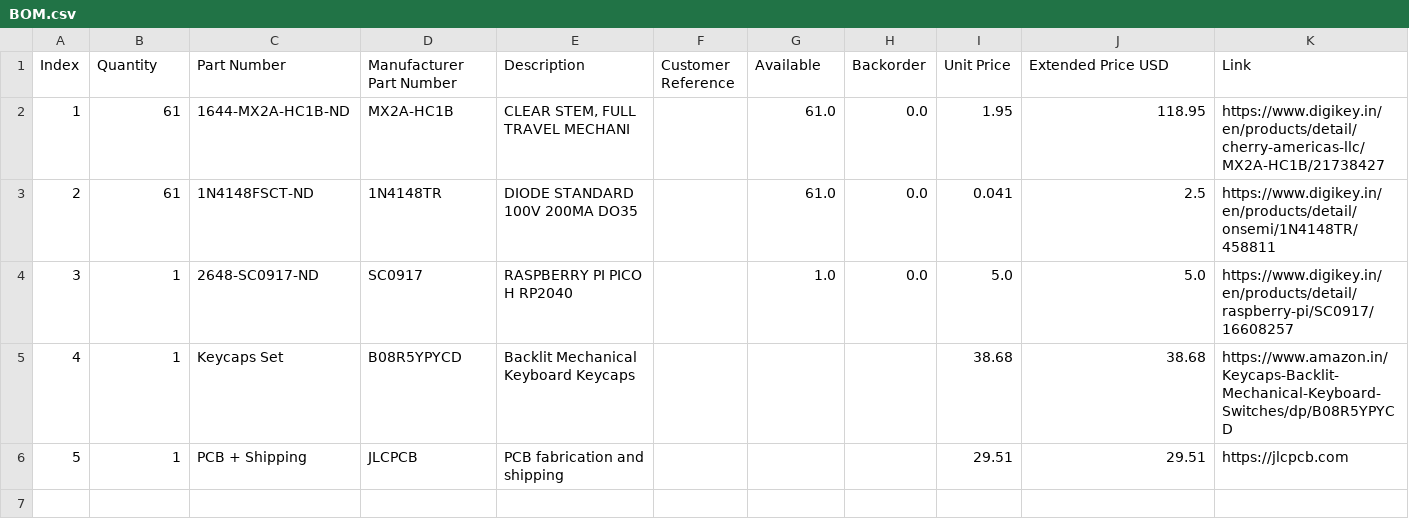
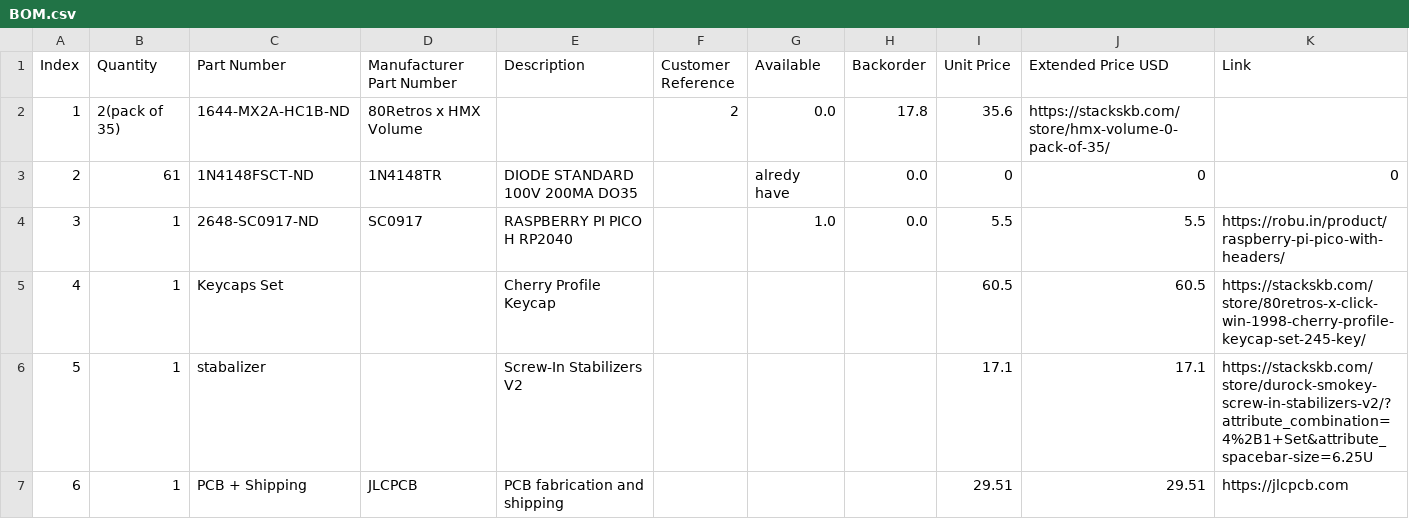
Before and after one commit to adirock09/Keyboard, a CSV file: BOM.csv, drawn as a sheet; addresses are those after the commit; the diff names each change by its address in the sheet, - before the commit and + after, or states it on an @@ line.

Commit message:
Update BOM.csv

```diff
--- a/BOM.csv
+++ b/BOM.csv
-B2 (Quantity): 61
+B2 (Quantity): 2(pack of 35)
-D2 (Manufacturer Part Number): MX2A-HC1B
+D2 (Manufacturer Part Number): 80Retros x HMX Volume
-E2 (Description): CLEAR STEM, FULL TRAVEL MECHANI
+E2 (Description): (empty)
-F2 (Customer Reference): (empty)
+F2 (Customer Reference): 2
-G2 (Available): 61.0
+G2 (Available): 0.0
-H2 (Backorder): 0.0
+H2 (Backorder): 17.8
-I2 (Unit Price): 1.95
+I2 (Unit Price): 35.6
-J2 (Extended Price USD): 118.95
+J2 (Extended Price USD): https://stackskb.com/store/hmx-volume-0-pack-of-35/
-K2 (Link): https://www.digikey.in/en/products/detail/cherry-americas-llc/MX2A-HC1B/21738427
+K2 (Link): (empty)
-G3 (Available): 61.0
+G3 (Available): alredy have
-I3 (Unit Price): 0.041
+I3 (Unit Price): 0
-J3 (Extended Price USD): 2.5
+J3 (Extended Price USD): 0
-K3 (Link): https://www.digikey.in/en/products/detail/onsemi/1N4148TR/458811
+K3 (Link): 0
-I4 (Unit Price): 5.0
+I4 (Unit Price): 5.5
-J4 (Extended Price USD): 5.0
+J4 (Extended Price USD): 5.5
-K4 (Link): https://www.digikey.in/en/products/detail/raspberry-pi/SC0917/16608257
+K4 (Link): https://robu.in/product/raspberry-pi-pico-with-headers/
-D5 (Manufacturer Part Number): B08R5YPYCD
+D5 (Manufacturer Part Number): (empty)
-E5 (Description): Backlit Mechanical Keyboard Keycaps
+E5 (Description): Cherry Profile Keycap
-I5 (Unit Price): 38.68
+I5 (Unit Price): 60.5
-J5 (Extended Price USD): 38.68
+J5 (Extended Price USD): 60.5
-K5 (Link): https://www.amazon.in/Keycaps-Backlit-Mechanical-Keyboard-Switches/dp/B08R5YPYCD
+K5 (Link): https://stackskb.com/store/80retros-x-click-win-1998-cherry-profile-keycap-set-245-key/
+row 6: 5 | 1 | stabalizer |  | Screw-In Stabilizers V2 |  |  |  | 17.1 | 17.1 | https://stackskb.com/store/durock-smokey-screw-in-stabilizers-v2/?attribute_combination=4%2B1+Set&attribute_spacebar-size=6.25U
@@ column A (Index) renumbered from row 7 down @@
```
